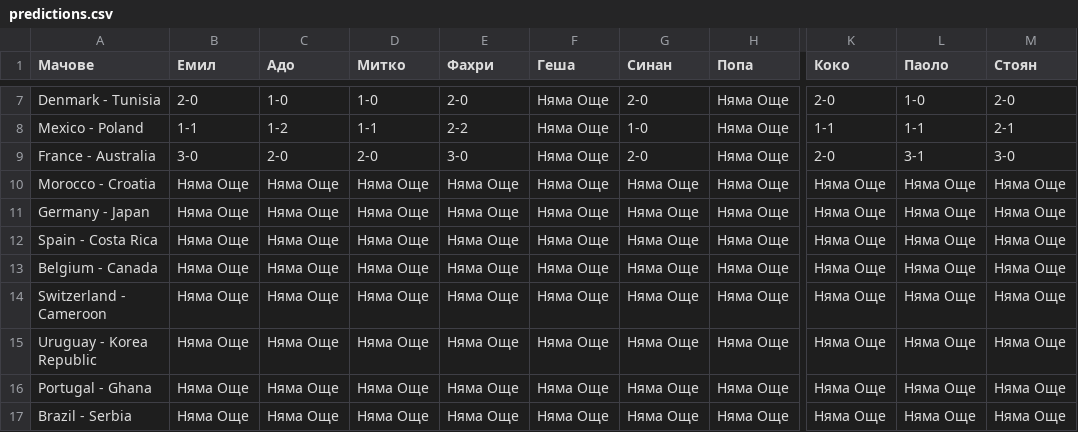
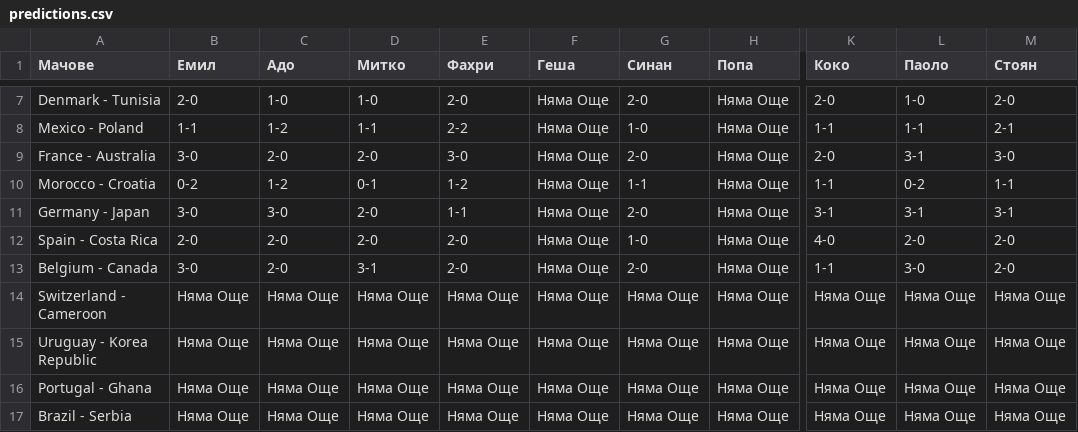
Before and after one commit to EmilStoev/worldcup, a CSV file: predictions.csv, drawn as a sheet; only a part is shown, gaps mark what is left out; the diff names each change by its address in the sheet, - before the commit and + after, or states it on an @@ line.

Commit message:
Update predictions.csv

```diff
--- a/predictions.csv
+++ b/predictions.csv
-B10 (Емил): Няма Още
+B10 (Емил): 0-2
-C10 (Адо): Няма Още
+C10 (Адо): 1-2
-D10 (Митко): Няма Още
+D10 (Митко): 0-1
-E10 (Фахри): Няма Още
+E10 (Фахри): 1-2
-G10 (Синан): Няма Още
+G10 (Синан): 1-1
-K10 (Коко): Няма Още
+K10 (Коко): 1-1
-L10 (Паоло): Няма Още
+L10 (Паоло): 0-2
-M10 (Стоян): Няма Още
+M10 (Стоян): 1-1
-B11 (Емил): Няма Още
+B11 (Емил): 3-0
-C11 (Адо): Няма Още
+C11 (Адо): 3-0
-D11:D12 (Митко): Няма Още
+D11:D12 (Митко): 2-0
-E11 (Фахри): Няма Още
+E11 (Фахри): 1-1
-G11 (Синан): Няма Още
+G11 (Синан): 2-0
-K11 (Коко): Няма Още
+K11 (Коко): 3-1
-L11 (Паоло): Няма Още
+L11 (Паоло): 3-1
-M11 (Стоян): Няма Още
+M11 (Стоян): 3-1
-B12 (Емил): Няма Още
+B12 (Емил): 2-0
-C12:C13 (Адо): Няма Още
+C12:C13 (Адо): 2-0
-E12:E13 (Фахри): Няма Още
+E12:E13 (Фахри): 2-0
-G12 (Синан): Няма Още
+G12 (Синан): 1-0
-K12 (Коко): Няма Още
+K12 (Коко): 4-0
-L12 (Паоло): Няма Още
+L12 (Паоло): 2-0
-M12:M13 (Стоян): Няма Още
+M12:M13 (Стоян): 2-0
-B13 (Емил): Няма Още
+B13 (Емил): 3-0
-D13 (Митко): Няма Още
+D13 (Митко): 3-1
-G13 (Синан): Няма Още
+G13 (Синан): 2-0
-K13 (Коко): Няма Още
+K13 (Коко): 1-1
-L13 (Паоло): Няма Още
+L13 (Паоло): 3-0
```
